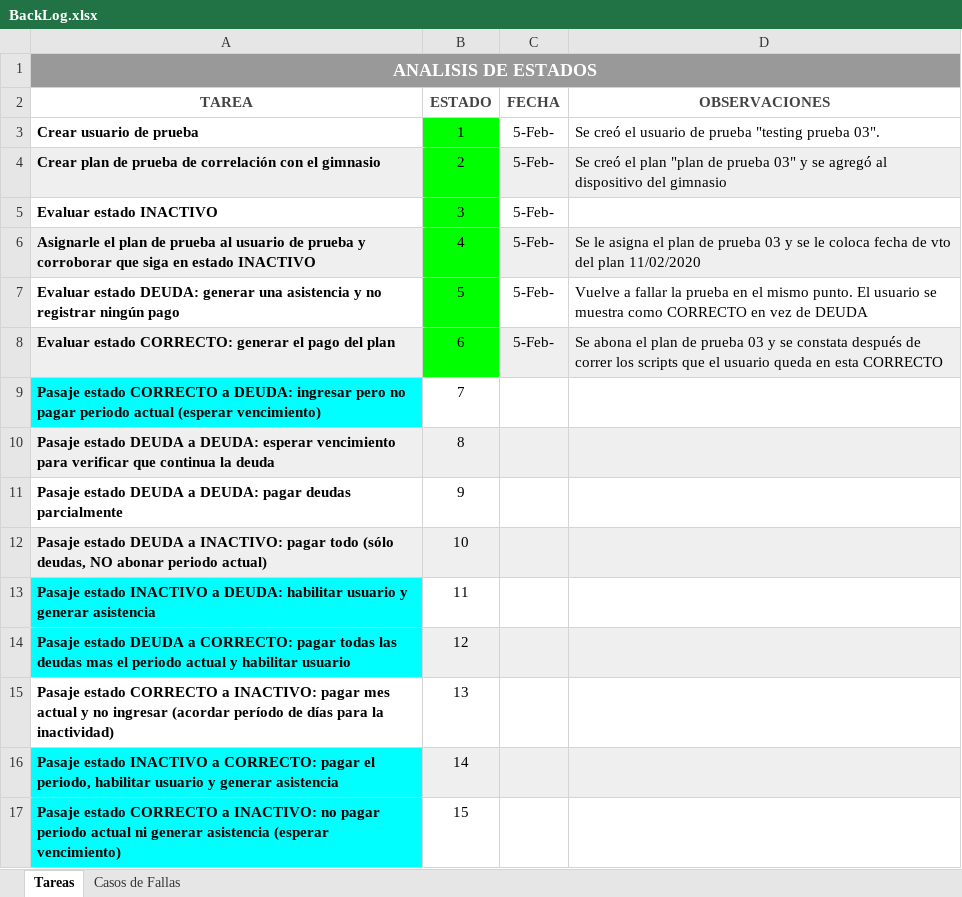
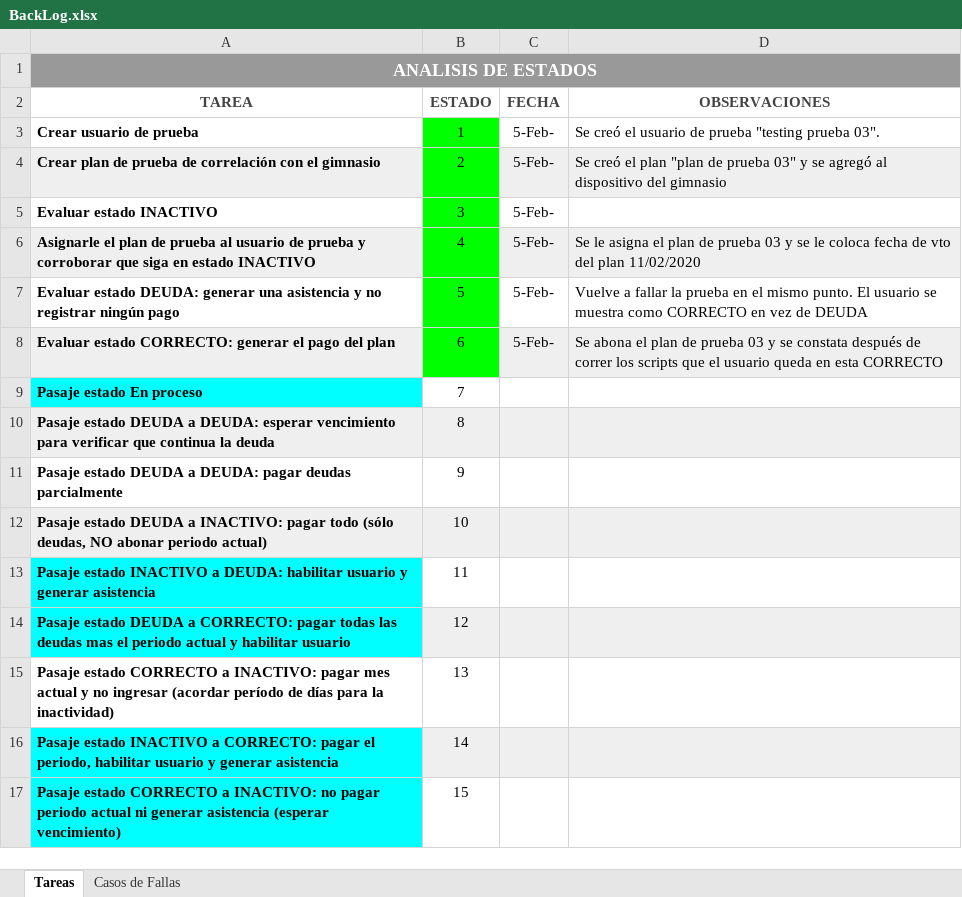
Before and after one commit to leandromartini/teamProjects, an Excel workbook: BackLog.xlsx, sheet Tareas, drawn as a sheet; values as stored, in another font and other column widths than the file's, no borders; the diff names each change by its address in the sheet, - before the commit and + after, or states it on an @@ line.

Commit message:
cmabio la linea 9

```diff
--- a/BackLog.xlsx (sheet Tareas)
+++ b/BackLog.xlsx (sheet Tareas)
-A9 (TAREA): Pasaje estado CORRECTO a DEUDA: ingresar pero no pagar periodo actual (esperar vencimiento)
+A9 (TAREA): Pasaje estado En proceso
```
